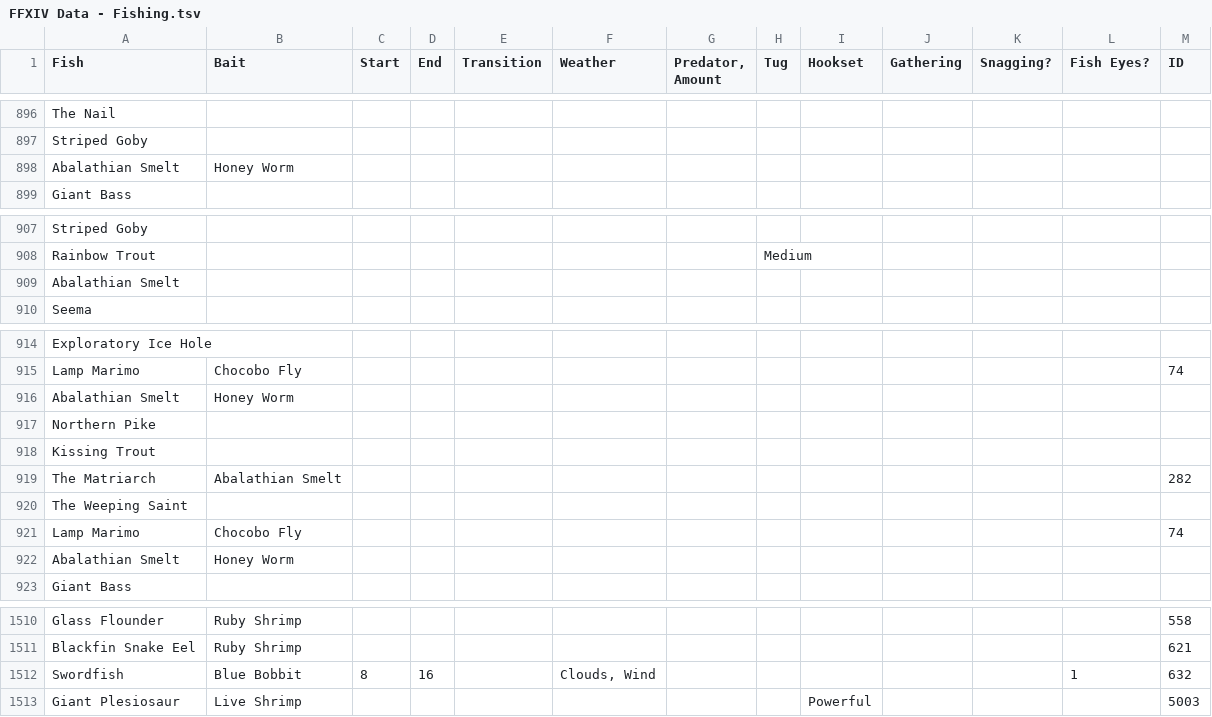
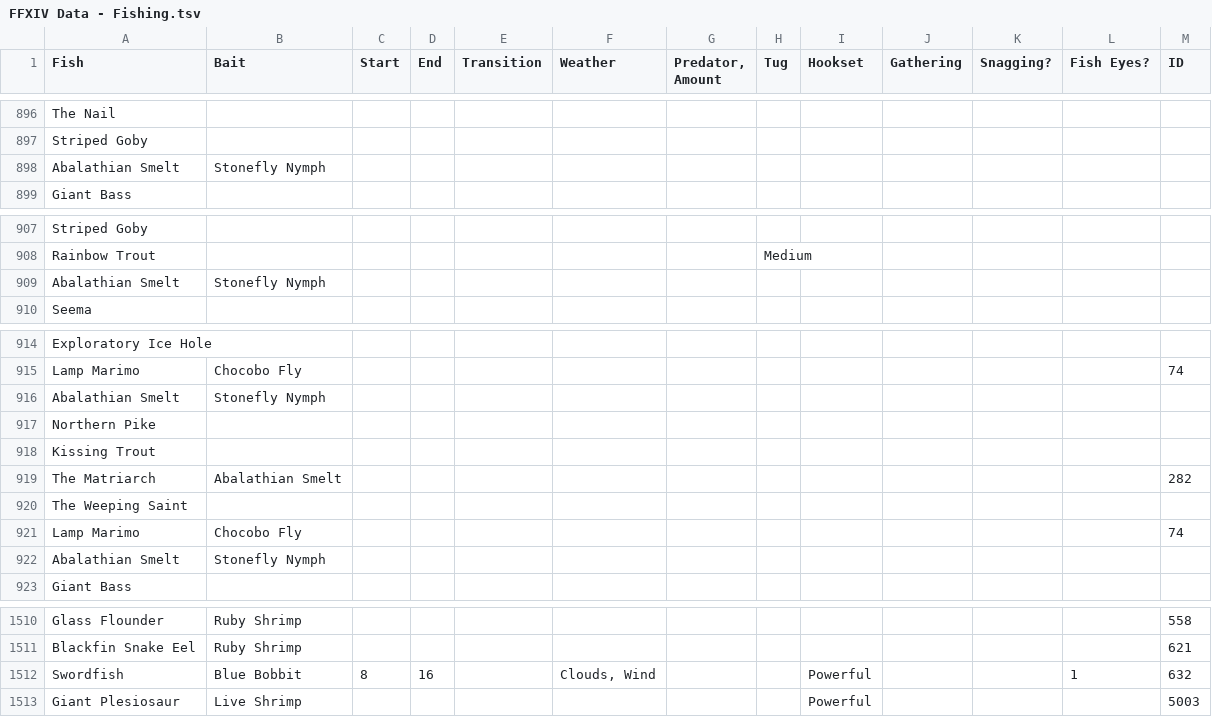
Before and after one commit to ufx/GarlandTools, a TSV file: Garland.UI/Supplemental/FFXIV Data - Fishing.tsv, drawn as a sheet; only a part is shown, gaps mark what is left out; the diff covers the shown part only.

```diff
--- a/Garland.UI/Supplemental/FFXIV Data - Fishing.tsv
+++ b/Garland.UI/Supplemental/FFXIV Data - Fishing.tsv
@@ -897,3 +897,3 @@ The Nail
 Striped Goby												
-Abalathian Smelt	Honey Worm											
+Abalathian Smelt	Stonefly Nymph											
 Giant Bass												
@@ -908,3 +908,3 @@ Striped Goby
 Rainbow Trout							Medium					
-Abalathian Smelt												
+Abalathian Smelt	Stonefly Nymph											
 Seema												
@@ -915,3 +915,3 @@ Exploratory Ice Hole
 Lamp Marimo	Chocobo Fly											74
-Abalathian Smelt	Honey Worm											
+Abalathian Smelt	Stonefly Nymph											
 Northern Pike												
@@ -921,3 +921,3 @@ The Weeping Saint
 Lamp Marimo	Chocobo Fly											74
-Abalathian Smelt	Honey Worm											
+Abalathian Smelt	Stonefly Nymph											
 Giant Bass												
@@ -1511,3 +1511,3 @@ Glass Flounder	Ruby Shrimp											558
 Blackfin Snake Eel	Ruby Shrimp											621
-Swordfish	Blue Bobbit	8	16		Clouds, Wind						1	632
+Swordfish	Blue Bobbit	8	16		Clouds, Wind			Powerful			1	632
 Giant Plesiosaur	Live Shrimp							Powerful				5003
```
Also changed, not shown: 15 edited cells elsewhere in this file, 2 other files.
